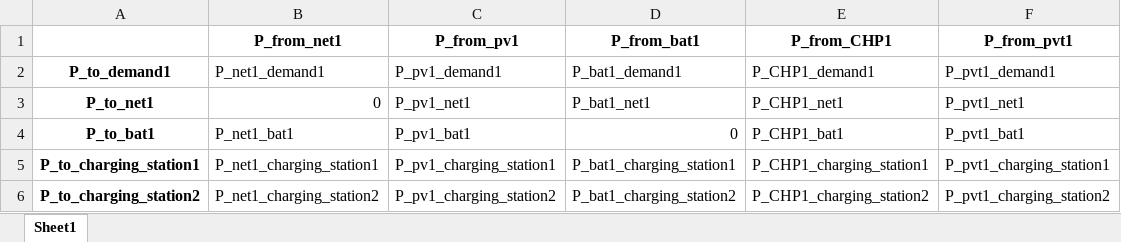
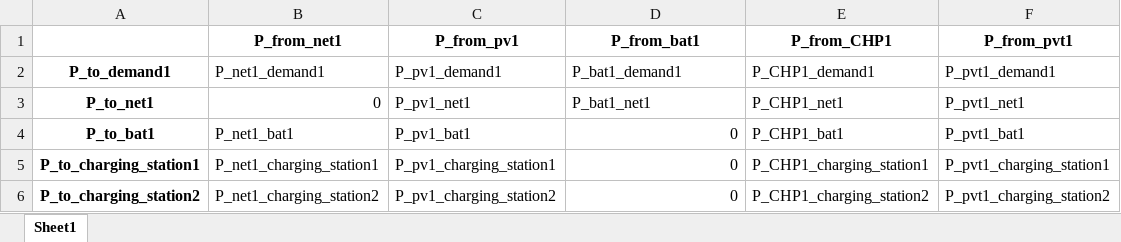
Before and after one commit to christianLeomil/masterthesis, an Excel workbook: output/df_con_electric.xlsx, sheet Sheet1, drawn as a sheet; values as stored, in another font and other column widths than the file's, no borders; the diff names each change by its address in the sheet, - before the commit and + after, or states it on an @@ line.

```diff
--- a/output/df_con_electric.xlsx (sheet Sheet1)
+++ b/output/df_con_electric.xlsx (sheet Sheet1)
-D5 (P_from_bat1): P_bat1_charging_station1
+D5 (P_from_bat1): 0
-D6 (P_from_bat1): P_bat1_charging_station2
+D6 (P_from_bat1): 0
```
Also changed, not shown: input/df_input.xlsx, output/df_aux.xlsx, 13 other files.
